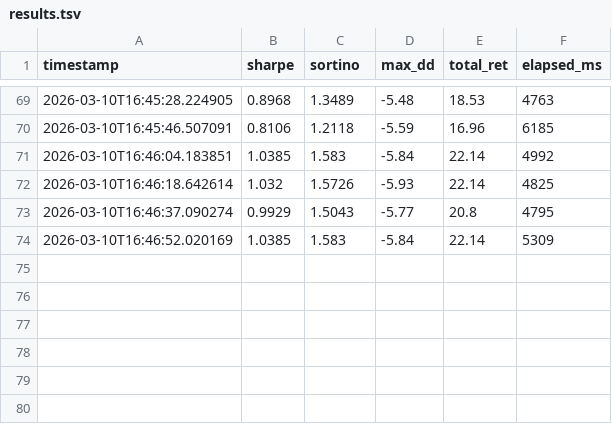
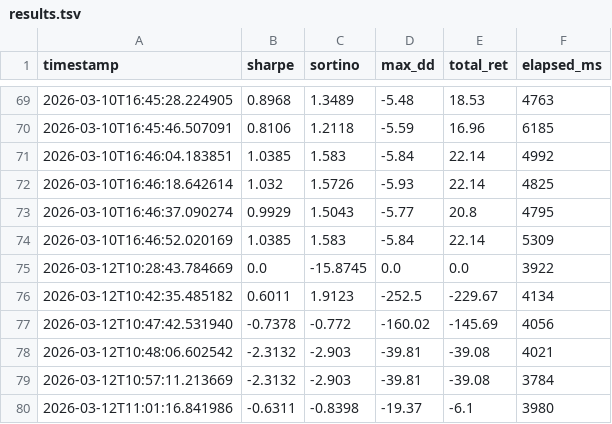
Before and after one commit to virattt/ai-hedge-fund, a TSV file: autoresearch/results.tsv, drawn as a sheet; only a part is shown, gaps mark what is left out.

```diff
--- a/autoresearch/results.tsv
+++ b/autoresearch/results.tsv
@@ -74 +74,7 @@ timestamp	sharpe	sortino	max_dd	total_ret	elapsed_ms
 2026-03-10T16:46:52.020169	1.0385	1.583	-5.84	22.14	5309
+2026-03-12T10:28:43.784669	0.0	-15.8745	0.0	0.0	3922
+2026-03-12T10:42:35.485182	0.6011	1.9123	-252.5	-229.67	4134
+2026-03-12T10:47:42.531940	-0.7378	-0.772	-160.02	-145.69	4056
+2026-03-12T10:48:06.602542	-2.3132	-2.903	-39.81	-39.08	4021
+2026-03-12T10:57:11.213669	-2.3132	-2.903	-39.81	-39.08	3784
+2026-03-12T11:01:16.841986	-0.6311	-0.8398	-19.37	-6.1	3980
```
Also changed, not shown: 1 other file.
